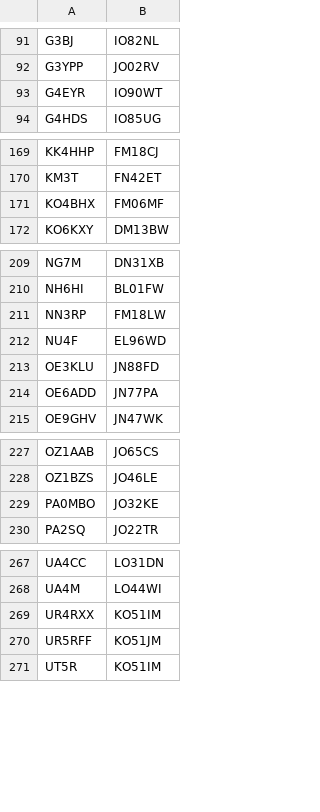
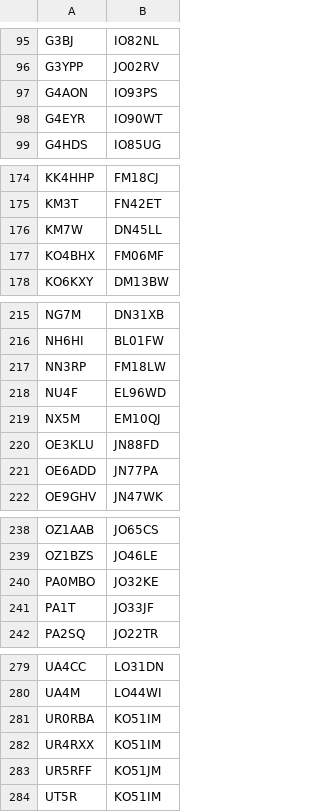
Before and after one commit to dacrhu/dx-cluster-desktop, a TSV file: src-tauri/resources/rbn_skimmers.tsv, drawn as a sheet; only a part is shown, gaps mark what is left out; the diff covers the shown part only.

```diff
--- a/src-tauri/resources/rbn_skimmers.tsv
+++ b/src-tauri/resources/rbn_skimmers.tsv
@@ -92,2 +96,3 @@ G3BJ	IO82NL
 G3YPP	JO02RV
+G4AON	IO93PS
 G4EYR	IO90WT
@@ -170,2 +175,3 @@ KK4HHP	FM18CJ
 KM3T	FN42ET
+KM7W	DN45LL
 KO4BHX	FM06MF
@@ -212,2 +218,3 @@ NN3RP	FM18LW
 NU4F	EL96WD
+NX5M	EM10QJ
 OE3KLU	JN88FD
@@ -229,2 +240,3 @@ OZ1BZS	JO46LE
 PA0MBO	JO32KE
+PA1T	JO33JF
 PA2SQ	JO22TR
@@ -268,2 +280,3 @@ UA4CC	LO31DN
 UA4M	LO44WI
+UR0RBA	KO51IM
 UR4RXX	KO51IM
```
Also changed, not shown: 10 added rows and 1 edited cell elsewhere in this file, 2 other files.
